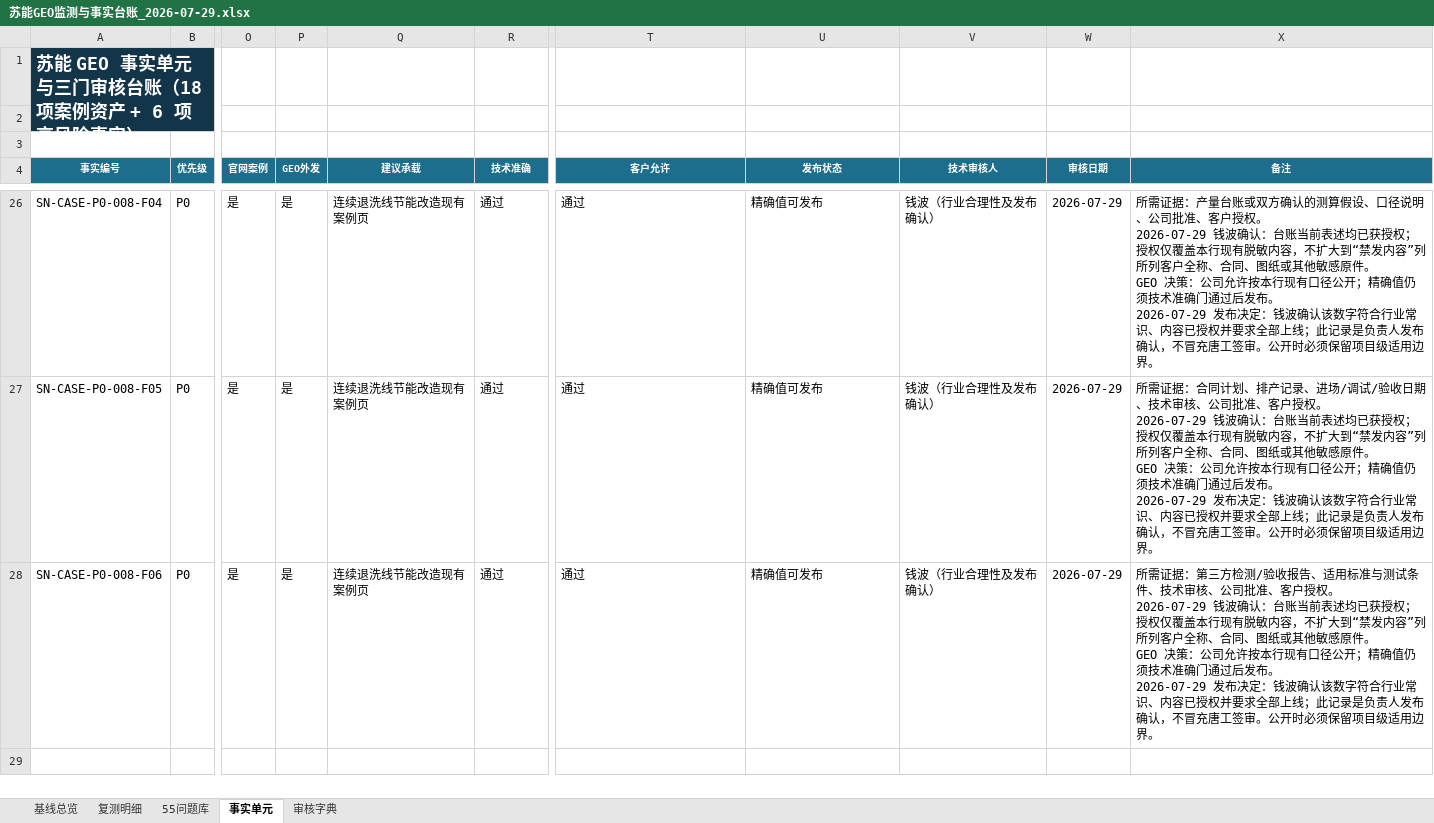
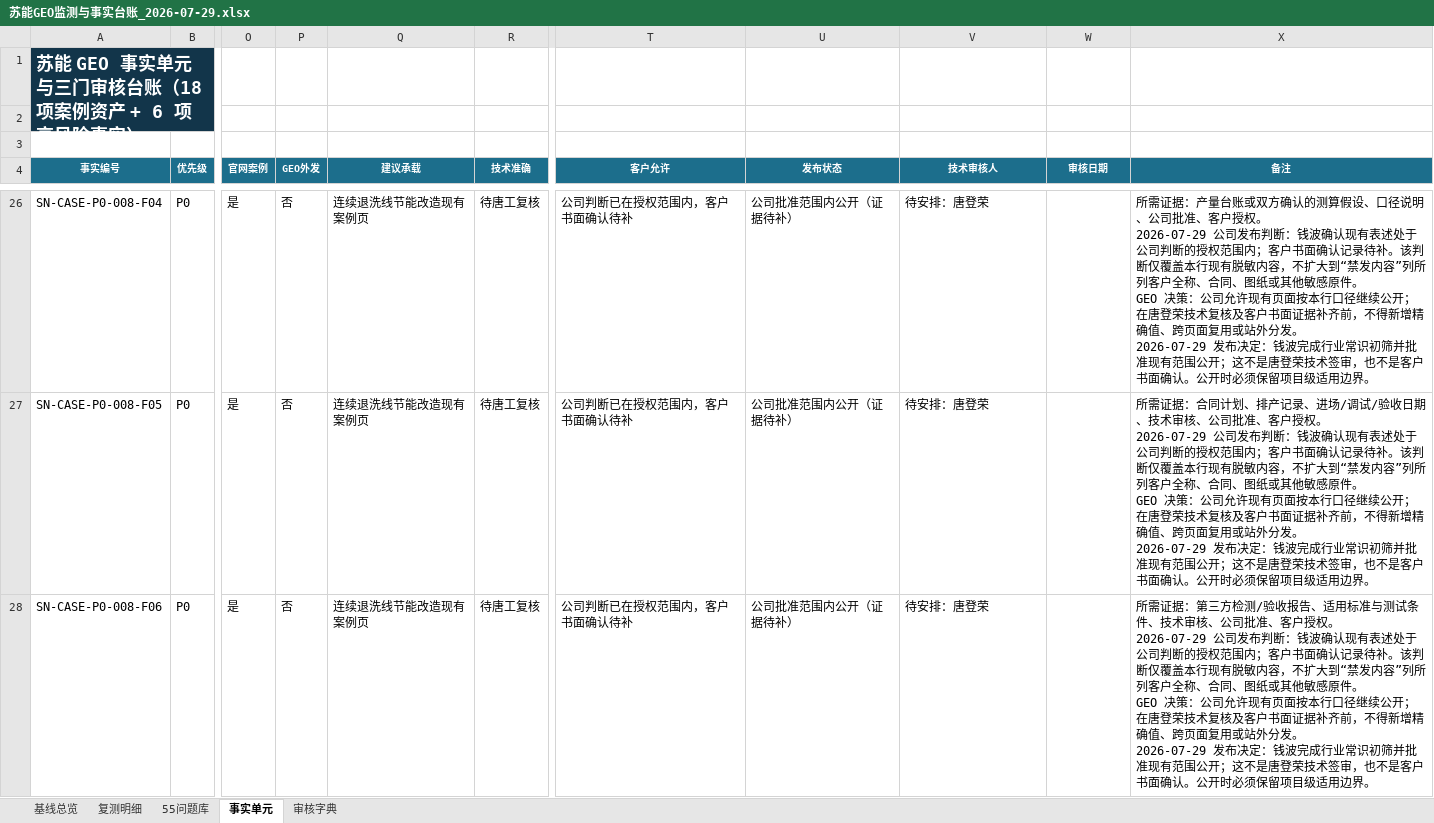
Before and after one commit to qianbo121/suneng-frontend, an Excel workbook: docs/seo-geo/苏能GEO监测与事实台账_2026-07-29.xlsx, sheet 事实单元, drawn as a sheet; only a part is shown, gaps mark what is left out; values as stored, in another font and other column widths than the file's, no borders; conditional formats and table styles not drawn; ↵ is a line break in a cell; the diff covers the shown part only; the diff names each change by its address in the sheet, - before the commit and + after, or states it on an @@ line.

```diff
--- a/docs/seo-geo/苏能GEO监测与事实台账_2026-07-29.xlsx (sheet 事实单元)
+++ b/docs/seo-geo/苏能GEO监测与事实台账_2026-07-29.xlsx (sheet 事实单元)
-P26:P28 (GEO外发): 是
+P26:P28 (GEO外发): 否
-R26:R28 (技术准确): 通过
+R26:R28 (技术准确): 待唐工复核
-T26:T28 (客户允许): 通过
+T26:T28 (客户允许): 公司判断已在授权范围内，客户书面确认待补
-U26:U28 (发布状态): 精确值可发布
+U26:U28 (发布状态): 公司批准范围内公开（证据待补）
-V26:V28 (技术审核人): 钱波（行业合理性及发布确认）
+V26:V28 (技术审核人): 待安排：唐登荣
-W26:W28 (审核日期): 2026-07-29
+W26:W28 (审核日期): (empty)
-X26 (备注): …权。 ↵ 2026-07-29 钱波确认：台账当前表述均已获授权；授权仅覆盖本行现有脱敏内容，不扩大到“禁发内容”列所列客户全称、合同、图纸或其他敏感原件。 ↵ GEO 决策：公司允许按本行现有口径公开；精确值仍须技术准确门通过后发布。 ↵ 2026-07-29 发布决定：钱波确认该数字符合行业常识、内容已授权并要求全部上线；此记录是负责人发布确认，不冒充唐工签审。公开时…
+X26 (备注): …权。 ↵ 2026-07-29 公司发布判断：钱波确认现有表述处于公司判断的授权范围内；客户书面确认记录待补。该判断仅覆盖本行现有脱敏内容，不扩大到“禁发内容”列所列客户全称、合同、图纸或其他敏感原件。 ↵ GEO 决策：公司允许现有页面按本行口径继续公开；在唐登荣技术复核及客户书面证据补齐前，不得新增精确值、跨页面复用或站外分发。 ↵ 2026-07-29 发布决定：钱波完成行业常识初筛并批准现有范围公开；这不是唐登荣技术签审，也不是客户书面确认。公开时…
-X27 (备注): …权。 ↵ 2026-07-29 钱波确认：台账当前表述均已获授权；授权仅覆盖本行现有脱敏内容，不扩大到“禁发内容”列所列客户全称、合同、图纸或其他敏感原件。 ↵ GEO 决策：公司允许按本行现有口径公开；精确值仍须技术准确门通过后发布。 ↵ 2026-07-29 发布决定：钱波确认该数字符合行业常识、内容已授权并要求全部上线；此记录是负责人发布确认，不冒充唐工签审。公开时…
+X27 (备注): …权。 ↵ 2026-07-29 公司发布判断：钱波确认现有表述处于公司判断的授权范围内；客户书面确认记录待补。该判断仅覆盖本行现有脱敏内容，不扩大到“禁发内容”列所列客户全称、合同、图纸或其他敏感原件。 ↵ GEO 决策：公司允许现有页面按本行口径继续公开；在唐登荣技术复核及客户书面证据补齐前，不得新增精确值、跨页面复用或站外分发。 ↵ 2026-07-29 发布决定：钱波完成行业常识初筛并批准现有范围公开；这不是唐登荣技术签审，也不是客户书面确认。公开时…
-X28 (备注): …权。 ↵ 2026-07-29 钱波确认：台账当前表述均已获授权；授权仅覆盖本行现有脱敏内容，不扩大到“禁发内容”列所列客户全称、合同、图纸或其他敏感原件。 ↵ GEO 决策：公司允许按本行现有口径公开；精确值仍须技术准确门通过后发布。 ↵ 2026-07-29 发布决定：钱波确认该数字符合行业常识、内容已授权并要求全部上线；此记录是负责人发布确认，不冒充唐工签审。公开时…
+X28 (备注): …权。 ↵ 2026-07-29 公司发布判断：钱波确认现有表述处于公司判断的授权范围内；客户书面确认记录待补。该判断仅覆盖本行现有脱敏内容，不扩大到“禁发内容”列所列客户全称、合同、图纸或其他敏感原件。 ↵ GEO 决策：公司允许现有页面按本行口径继续公开；在唐登荣技术复核及客户书面证据补齐前，不得新增精确值、跨页面复用或站外分发。 ↵ 2026-07-29 发布决定：钱波完成行业常识初筛并批准现有范围公开；这不是唐登荣技术签审，也不是客户书面确认。公开时…
```
Also changed, not shown: 132 edited cells elsewhere in this sheet, sheet 审核字典, sheet 基线总览, formulas that keep their value, 23 other files.
